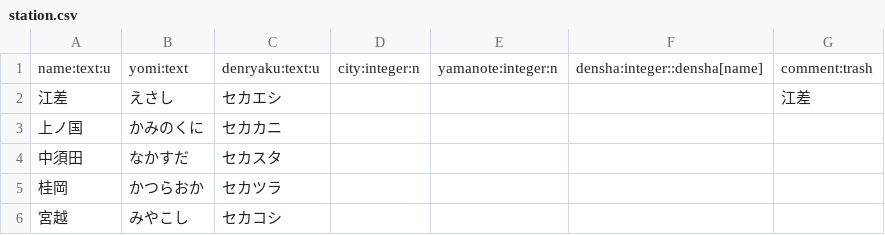
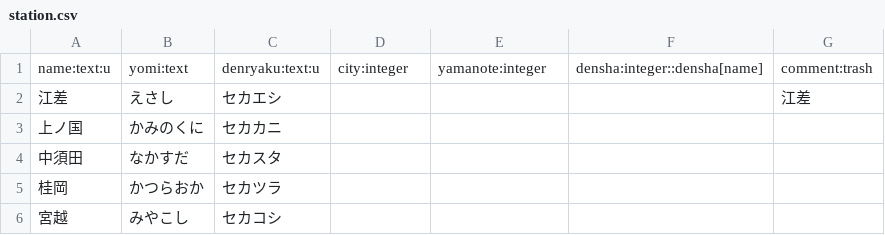
Before and after one commit to xkikeg/ares, a CSV file: data/station.csv, drawn as a sheet; only a part is shown.

```diff
--- a/data/station.csv
+++ b/data/station.csv
@@ -1,2 +1,2 @@
-"name:text:u","yomi:text","denryaku:text:u","city:integer:n","yamanote:integer:n","densha:integer::densha[name]","comment:trash"
+"name:text:u","yomi:text","denryaku:text:u","city:integer","yamanote:integer","densha:integer::densha[name]","comment:trash"
 "江差","えさし","セカエシ",,,,"江差"
```
Also changed, not shown: data/city.csv.
